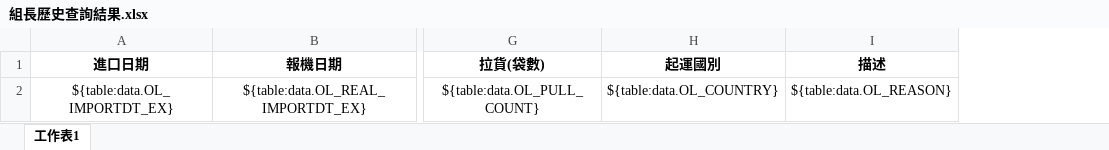
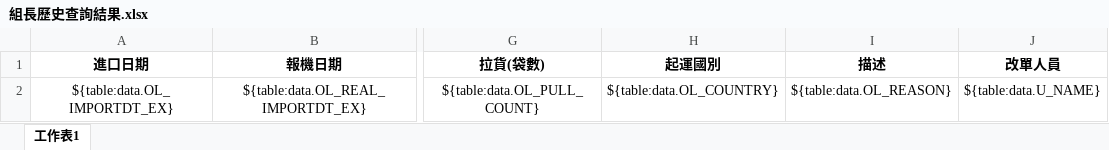
Before and after one commit to a28115665/20170116_Module, an Excel workbook: templates/組長歷史查詢結果.xlsx, sheet 工作表1, drawn as a sheet; only a part is shown, gaps mark what is left out; values as stored, in another font and other column widths than the file's, no borders; conditional formats not drawn; the diff names each change by its address in the sheet, - before the commit and + after, or states it on an @@ line.

Commit message:
20171221 修正Google Excel問題單 第78 80 99條

```diff
--- a/templates/組長歷史查詢結果.xlsx (sheet 工作表1)
+++ b/templates/組長歷史查詢結果.xlsx (sheet 工作表1)
+column J (改單人員), row 2: ${table:data.U_NAME}
```
Also changed, not shown: 13 other files.
